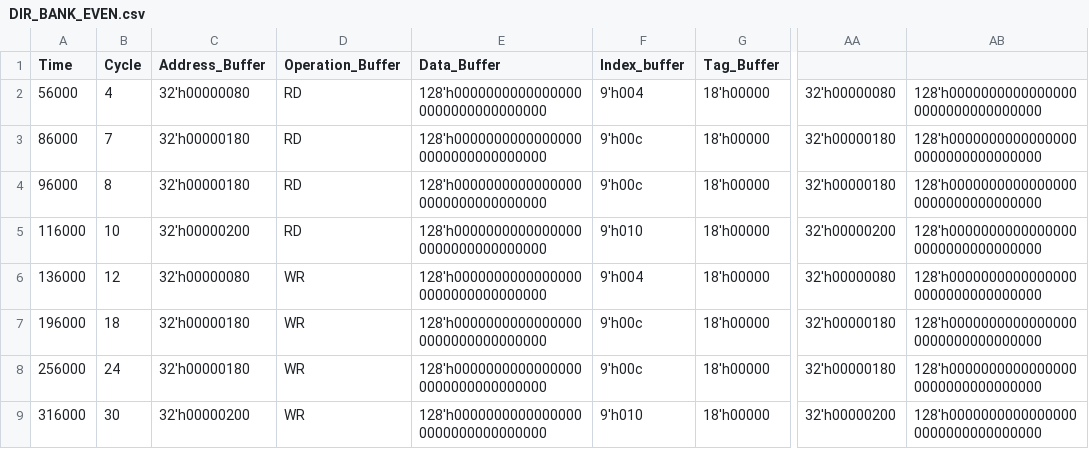
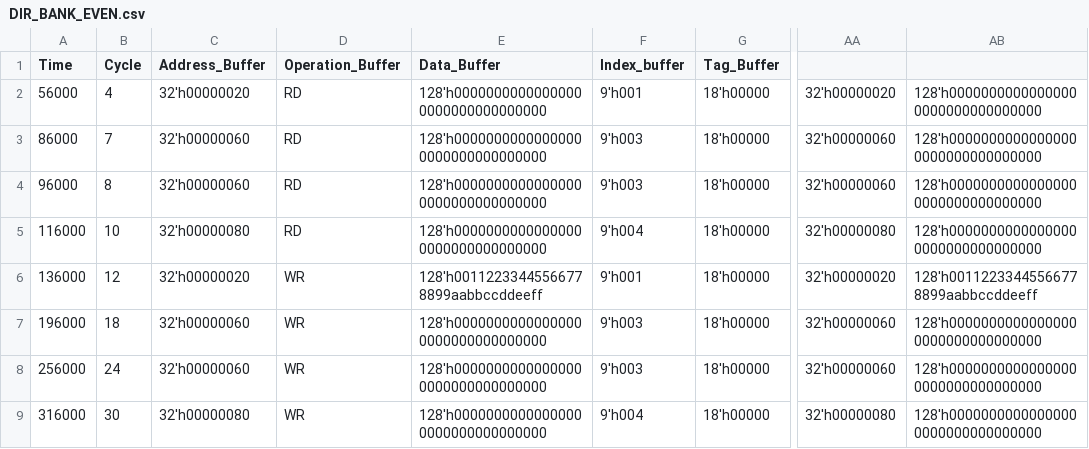
Before and after one commit to avarun7/RAVE-II, a CSV file: rtl/frontend/DIR_BANK_EVEN.csv, drawn as a sheet; only a part is shown, gaps mark what is left out; the diff names each change by its address in the sheet, - before the commit and + after, or states it on an @@ line.

```diff
--- a/rtl/frontend/DIR_BANK_EVEN.csv
+++ b/rtl/frontend/DIR_BANK_EVEN.csv
-C2 (Address_Buffer): 32'h00000080
+C2 (Address_Buffer): 32'h00000020
-F2 (Index_buffer): 9'h004
+F2 (Index_buffer): 9'h001
-AA2: 32'h00000080
+AA2: 32'h00000020
-C3:C4 (Address_Buffer): 32'h00000180
+C3:C4 (Address_Buffer): 32'h00000060
-F3:F4 (Index_buffer): 9'h00c
+F3:F4 (Index_buffer): 9'h003
-AA3:AA4: 32'h00000180
+AA3:AA4: 32'h00000060
-C5 (Address_Buffer): 32'h00000200
+C5 (Address_Buffer): 32'h00000080
-F5 (Index_buffer): 9'h010
+F5 (Index_buffer): 9'h004
-AA5: 32'h00000200
+AA5: 32'h00000080
-C6 (Address_Buffer): 32'h00000080
+C6 (Address_Buffer): 32'h00000020
-E6 (Data_Buffer): 128'h00000000000000000000000000000000
+E6 (Data_Buffer): 128'h00112233445566778899aabbccddeeff
-F6 (Index_buffer): 9'h004
+F6 (Index_buffer): 9'h001
-AA6: 32'h00000080
+AA6: 32'h00000020
-AB6: 128'h00000000000000000000000000000000
+AB6: 128'h00112233445566778899aabbccddeeff
-C7:C8 (Address_Buffer): 32'h00000180
+C7:C8 (Address_Buffer): 32'h00000060
-F7:F8 (Index_buffer): 9'h00c
+F7:F8 (Index_buffer): 9'h003
-AA7:AA8: 32'h00000180
+AA7:AA8: 32'h00000060
-C9 (Address_Buffer): 32'h00000200
+C9 (Address_Buffer): 32'h00000080
-F9 (Index_buffer): 9'h010
+F9 (Index_buffer): 9'h004
-AA9: 32'h00000200
+AA9: 32'h00000080
```
Also changed, not shown: rtl/frontend/DIR_BANK_ODD.csv, rtl/frontend/I$_BANK_EVEN.csv, 5 other files.
